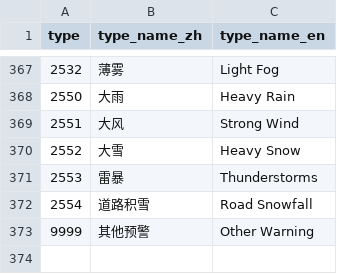
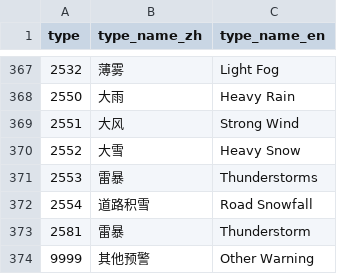
Before and after one commit to qwd/dev-site, a CSV file: _data/table/warning-type.csv, drawn as a sheet; only a part is shown, gaps mark what is left out.

```diff
--- a/_data/table/warning-type.csv
+++ b/_data/table/warning-type.csv
@@ -372,2 +372,3 @@ type,type_name_zh,type_name_en
 2554,道路积雪,Road Snowfall
+2581,雷暴,Thunderstorm
 9999,其他预警,Other Warning
```
Also changed, not shown: _data/table/regions.csv, 4 other files.
